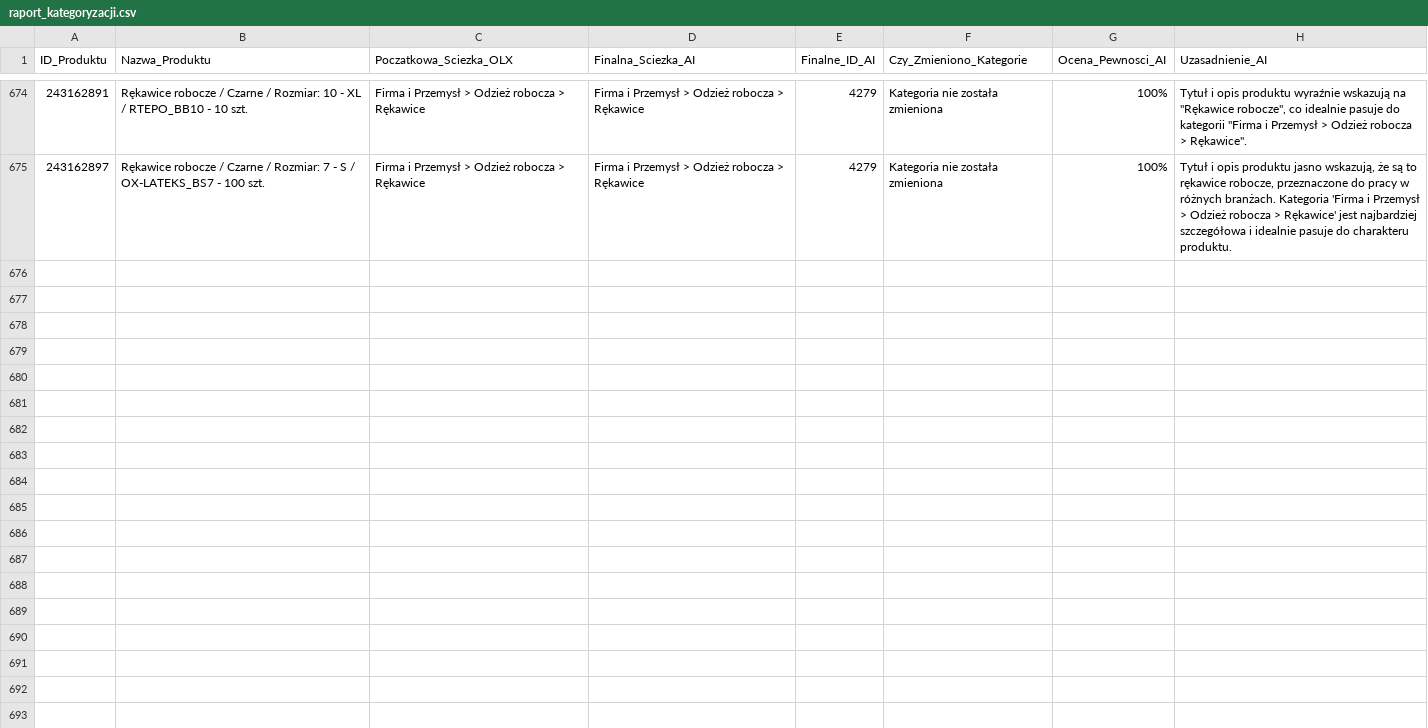
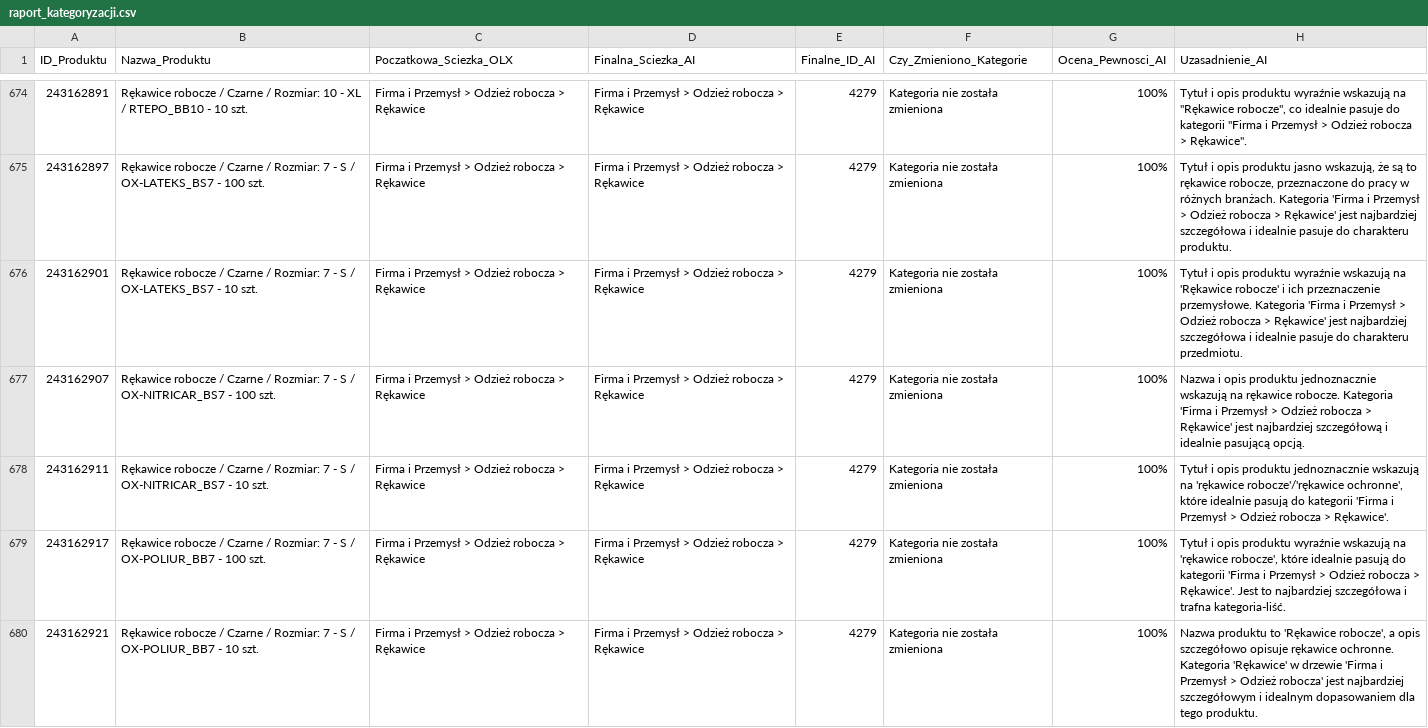
Before and after one commit to amikamik/olx-kategoryzator, a CSV file: output/raport_kategoryzacji.csv, drawn as a sheet; only a part is shown, gaps mark what is left out; the diff covers the shown part only.

```diff
--- a/output/raport_kategoryzacji.csv
+++ b/output/raport_kategoryzacji.csv
@@ -675 +675,6 @@
 243162897;Rękawice robocze / Czarne / Rozmiar: 7 - S / OX-LATEKS_BS7 - 100 szt.;Firma i Przemysł > Odzież robocza > Rękawice;Firma i Przemysł > Odzież robocza > Rękawice;4279;Kategoria nie została zmieniona;100%;Tytuł i opis produktu jasno wskazują, że są to rękawice robocze, przeznaczone do pracy w różnych branżach. Kategoria 'Firma i Przemysł > Odzież robocza > Rękawice' jest najbardziej szczegółowa i idealnie pasuje do charakteru produktu.
+243162901;Rękawice robocze / Czarne / Rozmiar: 7 - S / OX-LATEKS_BS7 - 10 szt.;Firma i Przemysł > Odzież robocza > Rękawice;Firma i Przemysł > Odzież robocza > Rękawice;4279;Kategoria nie została zmieniona;100%;Tytuł i opis produktu wyraźnie wskazują na 'Rękawice robocze' i ich przeznaczenie przemysłowe. Kategoria 'Firma i Przemysł > Odzież robocza > Rękawice' jest najbardziej szczegółowa i idealnie pasuje do charakteru przedmiotu.
+243162907;Rękawice robocze / Czarne / Rozmiar: 7 - S / OX-NITRICAR_BS7 - 100 szt.;Firma i Przemysł > Odzież robocza > Rękawice;Firma i Przemysł > Odzież robocza > Rękawice;4279;Kategoria nie została zmieniona;100%;Nazwa i opis produktu jednoznacznie wskazują na rękawice robocze. Kategoria 'Firma i Przemysł > Odzież robocza > Rękawice' jest najbardziej szczegółową i idealnie pasującą opcją.
+243162911;Rękawice robocze / Czarne / Rozmiar: 7 - S / OX-NITRICAR_BS7 - 10 szt.;Firma i Przemysł > Odzież robocza > Rękawice;Firma i Przemysł > Odzież robocza > Rękawice;4279;Kategoria nie została zmieniona;100%;Tytuł i opis produktu jednoznacznie wskazują na 'rękawice robocze'/'rękawice ochronne', które idealnie pasują do kategorii 'Firma i Przemysł > Odzież robocza > Rękawice'.
+243162917;Rękawice robocze / Czarne / Rozmiar: 7 - S / OX-POLIUR_BB7 - 100 szt.;Firma i Przemysł > Odzież robocza > Rękawice;Firma i Przemysł > Odzież robocza > Rękawice;4279;Kategoria nie została zmieniona;100%;Tytuł i opis produktu wyraźnie wskazują na 'rękawice robocze', które idealnie pasują do kategorii 'Firma i Przemysł > Odzież robocza > Rękawice'. Jest to najbardziej szczegółowa i trafna kategoria-liść.
+243162921;Rękawice robocze / Czarne / Rozmiar: 7 - S / OX-POLIUR_BB7 - 10 szt.;Firma i Przemysł > Odzież robocza > Rękawice;Firma i Przemysł > Odzież robocza > Rękawice;4279;Kategoria nie została zmieniona;100%;Nazwa produktu to 'Rękawice robocze', a opis szczegółowo opisuje rękawice ochronne. Kategoria 'Rękawice' w drzewie 'Firma i Przemysł > Odzież robocza' jest najbardziej szczegółowym i idealnym dopasowaniem dla tego produktu.
```
Also changed, not shown: 5 added rows elsewhere in this file, 4 other files.
